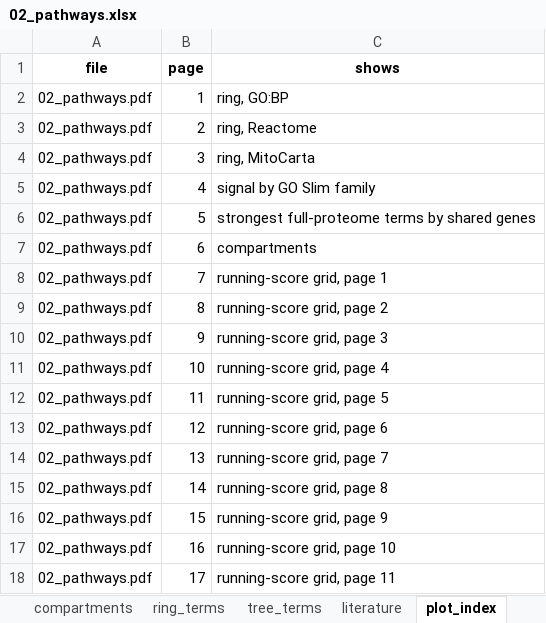
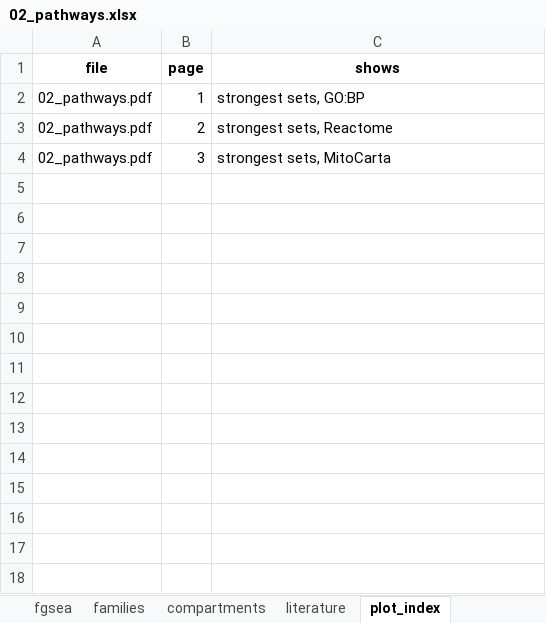
Before and after one commit to Dustyn-T-Lewis/PAS_2026, an Excel workbook: 03_Comparisons/Female/c_data/02_pathways.xlsx, sheet plot_index, drawn as a sheet; values as stored, in another font and other column widths than the file's, no borders; the diff names each change by its address in the sheet, - before the commit and + after, or states it on an @@ line.

```diff
--- a/03_Comparisons/Female/c_data/02_pathways.xlsx (sheet plot_index)
+++ b/03_Comparisons/Female/c_data/02_pathways.xlsx (sheet plot_index)
-sheet tab: ring_terms
-sheet tab: tree_terms
-C2 (shows): ring, GO:BP
+C2 (shows): strongest sets, GO:BP
-C3 (shows): ring, Reactome
+C3 (shows): strongest sets, Reactome
-C4 (shows): ring, MitoCarta
+C4 (shows): strongest sets, MitoCarta
-row 5: 02_pathways.pdf | 4 | signal by GO Slim family
-row 6: 02_pathways.pdf | 5 | strongest full-proteome terms by shared genes
-row 7: 02_pathways.pdf | 6 | compartments
-row 8: 02_pathways.pdf | 7 | running-score grid, page 1
-row 9: 02_pathways.pdf | 8 | running-score grid, page 2
-row 10: 02_pathways.pdf | 9 | running-score grid, page 3
-row 11: 02_pathways.pdf | 10 | running-score grid, page 4
-row 12: 02_pathways.pdf | 11 | running-score grid, page 5
-row 13: 02_pathways.pdf | 12 | running-score grid, page 6
-row 14: 02_pathways.pdf | 13 | running-score grid, page 7
-row 15: 02_pathways.pdf | 14 | running-score grid, page 8
-row 16: 02_pathways.pdf | 15 | running-score grid, page 9
-row 17: 02_pathways.pdf | 16 | running-score grid, page 10
-row 18: 02_pathways.pdf | 17 | running-score grid, page 11
```
Also changed, not shown: sheet read_me, 03_Comparisons/Female/c_data/01_proteins.xlsx, 03_Comparisons/Male/c_data/01_proteins.xlsx, 33 other files.
